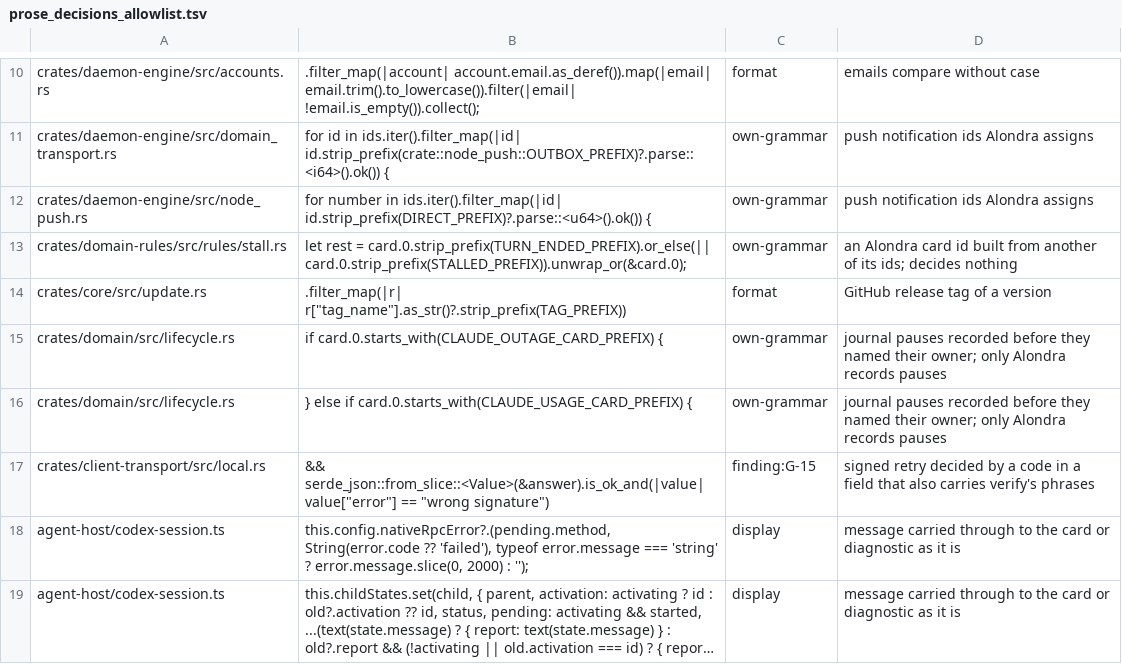
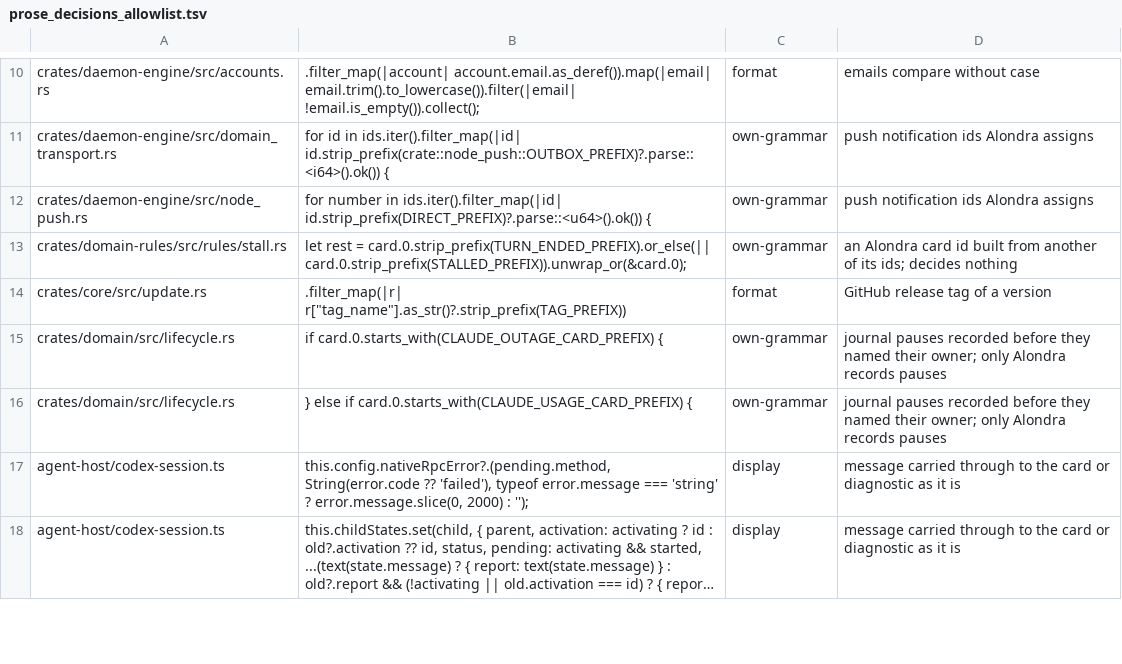
Before and after one commit to bitomule/alondra, a TSV file: tools/prose_decisions_allowlist.tsv, drawn as a sheet; only a part is shown, gaps mark what is left out; long unchanged cells end in …; the diff names each change by its address in the sheet, - before the commit and + after, or states it on an @@ line.

Commit message:
Let the terminal and local pairing recover by themselves (#526)
The TUI's automatic restart now hands every Mac's unconfirmed answers to
the new process, which sends them again with their own command, and a
manual quit over answers still on their way asks first. A screen view
asked for earlier no longer replaces a newer one, and a view asked for
before the daemon confirmed an answer cannot bring its card back.

The Mac seals to the device the refusals it can prove (busy, a late
envelope the device signed, a reused request id, a rejected request), so
the direct HTTP path reads them as refusals, as iroh does; a bare status
still proves nothing. A terminal whose local device was removed pairs
again once and says so, and the Mac's own terminal is no longer listed
among the devices nor can be unpaired.

The state-machine inventory records the final behaviour, tests and
ablations of F-CLIENTS-R1..R4 and F-SERVER-D4; the Mac inventory lists
the terminal's own files.

```diff
--- a/tools/prose_decisions_allowlist.tsv
+++ b/tools/prose_decisions_allowlist.tsv
-row 17: crates/client-transport/src/local.rs | && serde_json::from_slice::<Value>(&answer).is_ok_and(|value| value["error"] == "wrong signature") | finding:G-15 | signed retry decided by a code in a field that also carries verify's phrases
```
Also changed, not shown: 34 other files.
